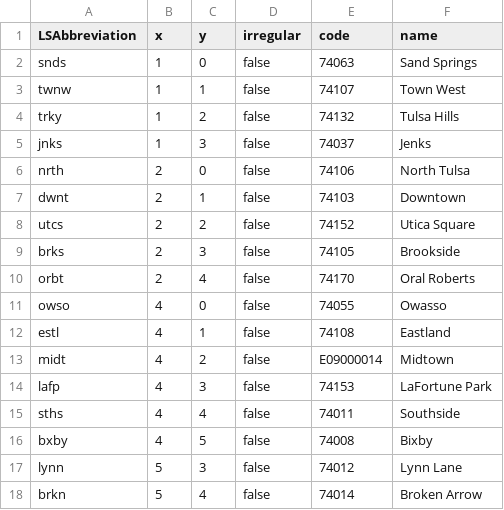
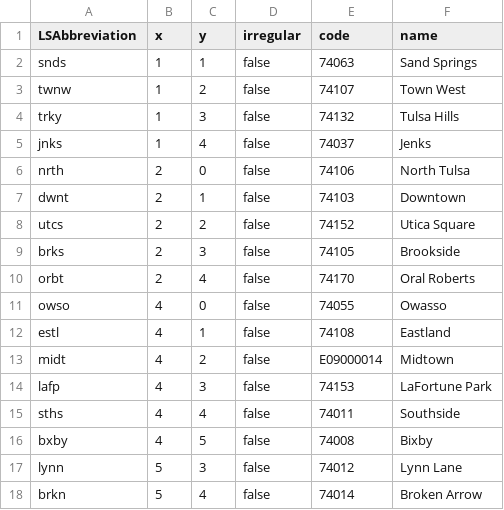
Before and after one commit to thompcd/londonsquared, a CSV file: site/data/grid.csv, drawn as a sheet.

```diff
--- a/site/data/grid.csv
+++ b/site/data/grid.csv
@@ -1,6 +1,6 @@
 LSAbbreviation, x, y, irregular, code, name
-snds,1,0,false,74063,Sand Springs
-twnw,1,1,false,74107,Town West
-trky,1,2,false,74132,Tulsa Hills
-jnks,1,3,false,74037,Jenks
+snds,1,1,false,74063,Sand Springs
+twnw,1,2,false,74107,Town West
+trky,1,3,false,74132,Tulsa Hills
+jnks,1,4,false,74037,Jenks
 nrth,2,0,false,74106,North Tulsa
```
Also changed, not shown: 1 other file.
